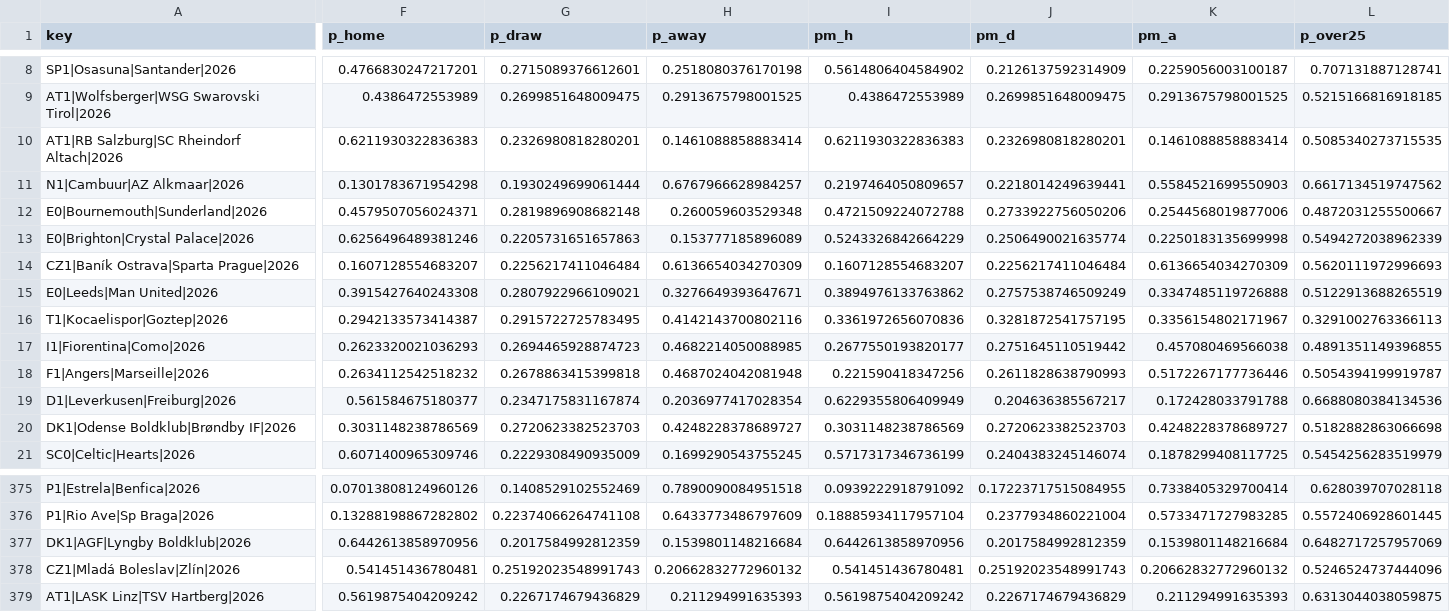
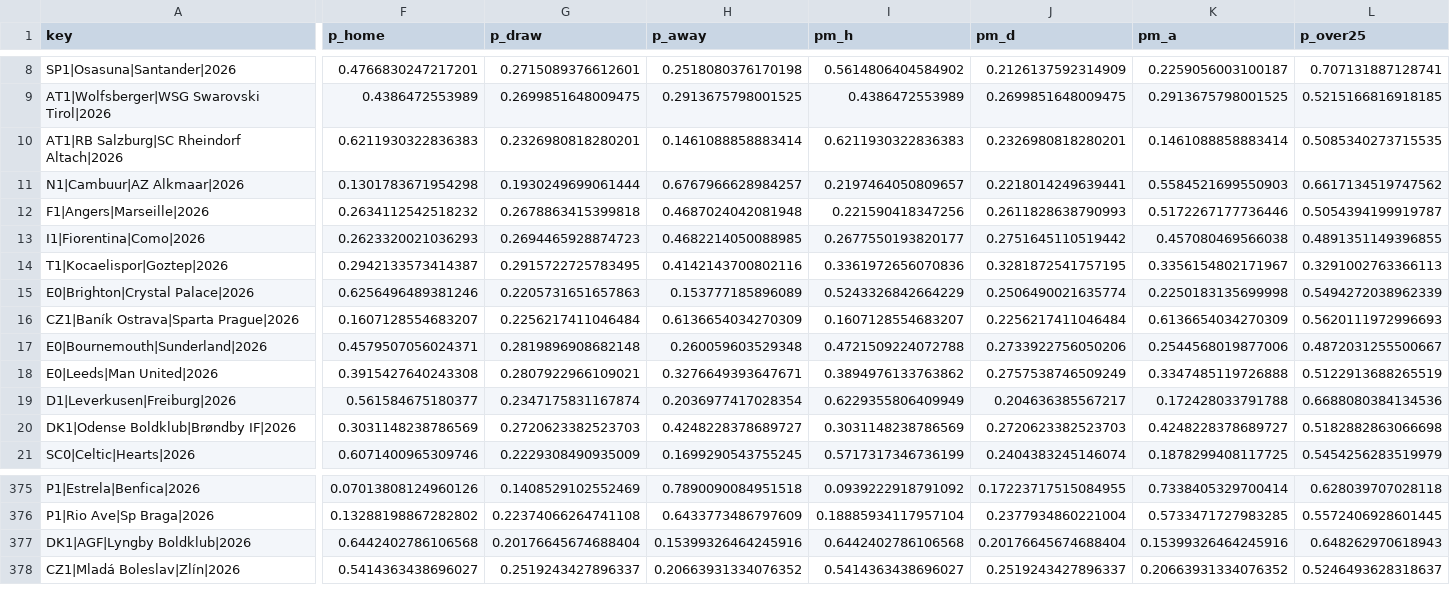
Before and after one commit to majovec/1, a CSV file: data/predictions_log.csv, drawn as a sheet; only a part is shown, gaps mark what is left out; removed rows and columns are numbered as before the commit, all else as after; rows hold the shown columns only; the diff covers the shown part only; the diff names each change by its address in the sheet, - before the commit and + after, or states it on an @@ line.

```diff
--- a/data/predictions_log.csv
+++ b/data/predictions_log.csv
@@ row 18 moved to row 12: F1|Angers|Marseille|2026 @@
@@ row 17 moved to row 13: I1|Fiorentina|Como|2026 @@
@@ row 16 moved to row 14: T1|Kocaelispor|Goztep|2026 @@
@@ row 12 moved to row 17: E0|Bournemouth|Sunderland|2026 @@
-F377 (p_home): 0.6442613858970956
+F377 (p_home): 0.6442402786106568
-G377 (p_draw): 0.2017584992812359
+G377 (p_draw): 0.20176645674688404
-H377 (p_away): 0.1539801148216684
+H377 (p_away): 0.15399326464245916
-I377 (pm_h): 0.6442613858970956
+I377 (pm_h): 0.6442402786106568
-J377 (pm_d): 0.2017584992812359
+J377 (pm_d): 0.20176645674688404
-K377 (pm_a): 0.1539801148216684
+K377 (pm_a): 0.15399326464245916
-L377 (p_over25): 0.6482717257957069
+L377 (p_over25): 0.648262970618943
-F378 (p_home): 0.541451436780481
+F378 (p_home): 0.5414363438696027
-G378 (p_draw): 0.25192023548991743
+G378 (p_draw): 0.2519243427896337
-H378 (p_away): 0.20662832772960132
+H378 (p_away): 0.20663931334076352
-I378 (pm_h): 0.541451436780481
+I378 (pm_h): 0.5414363438696027
-J378 (pm_d): 0.25192023548991743
+J378 (pm_d): 0.2519243427896337
-K378 (pm_a): 0.20662832772960132
+K378 (pm_a): 0.20663931334076352
-L378 (p_over25): 0.5246524737444096
+L378 (p_over25): 0.5246493628318637
-row 379: AT1|LASK Linz|TSV Hartberg|2026 | 0.5619875404209242 | 0.2267174679436829 | 0.211294991635393 | 0.5619875404209242 | 0.2267174679436829 | 0.211294991635393 | 0.6313044038059875
```
Also changed, not shown: 2 added rows, 44 moved rows and 22 edited cells elsewhere in this file, data/matches.csv, data/tennis_log.csv, 6 other files.
